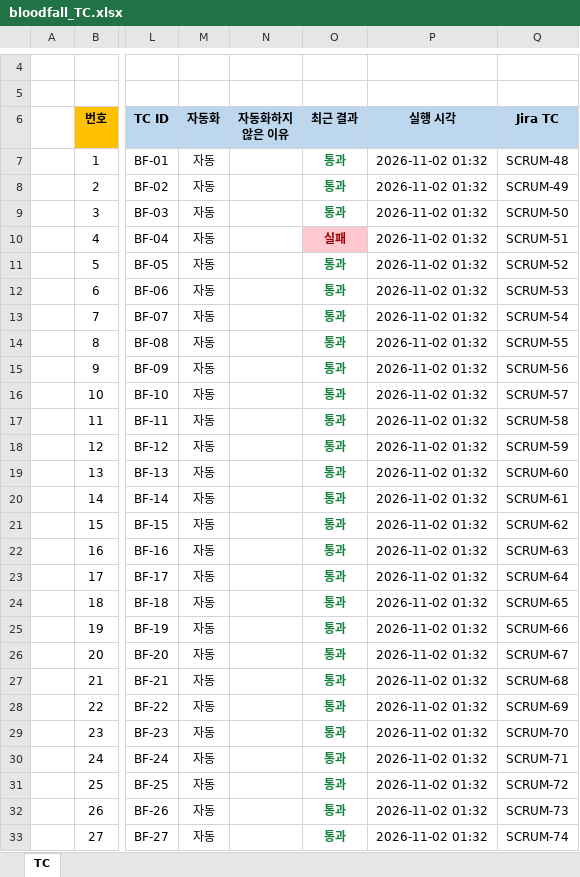
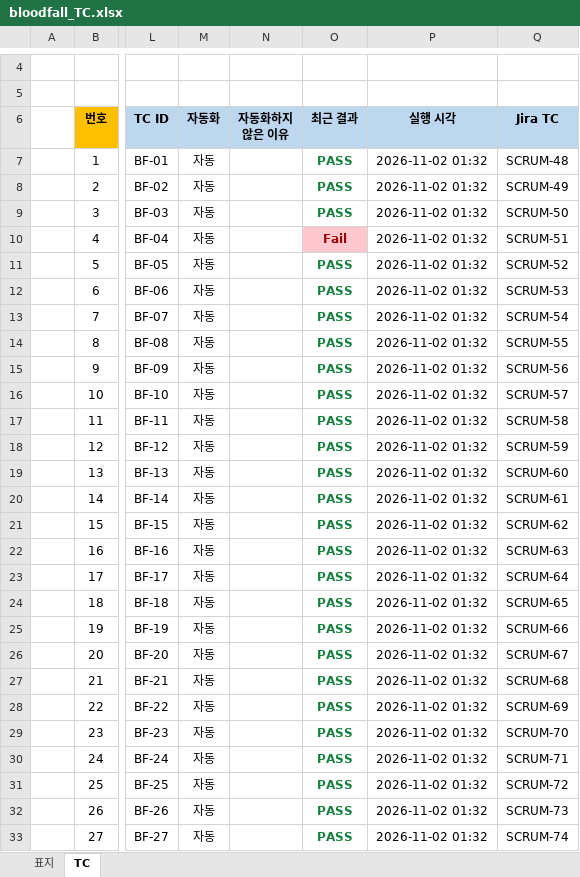
Before and after one commit to leegm0430/seminer, an Excel workbook: qa-automation/tc/bloodfall_TC.xlsx, sheet TC, drawn as a sheet; only a part is shown, gaps mark what is left out; values as stored, in another font and other column widths than the file's, no borders; the diff covers the shown part only; the diff names each change by its address in the sheet, - before the commit and + after, or states it on an @@ line.

```diff
--- a/qa-automation/tc/bloodfall_TC.xlsx (sheet TC)
+++ b/qa-automation/tc/bloodfall_TC.xlsx (sheet TC)
+sheet tab: 표지
-O7:O9 (최근 결과): 통과
+O7:O9 (최근 결과): PASS
-O10 (최근 결과): 실패
+O10 (최근 결과): Fail
-O11:O33 (최근 결과): 통과
+O11:O33 (최근 결과): PASS
```
Also changed, not shown: 11 edited cells elsewhere in this sheet, 12 other files.
